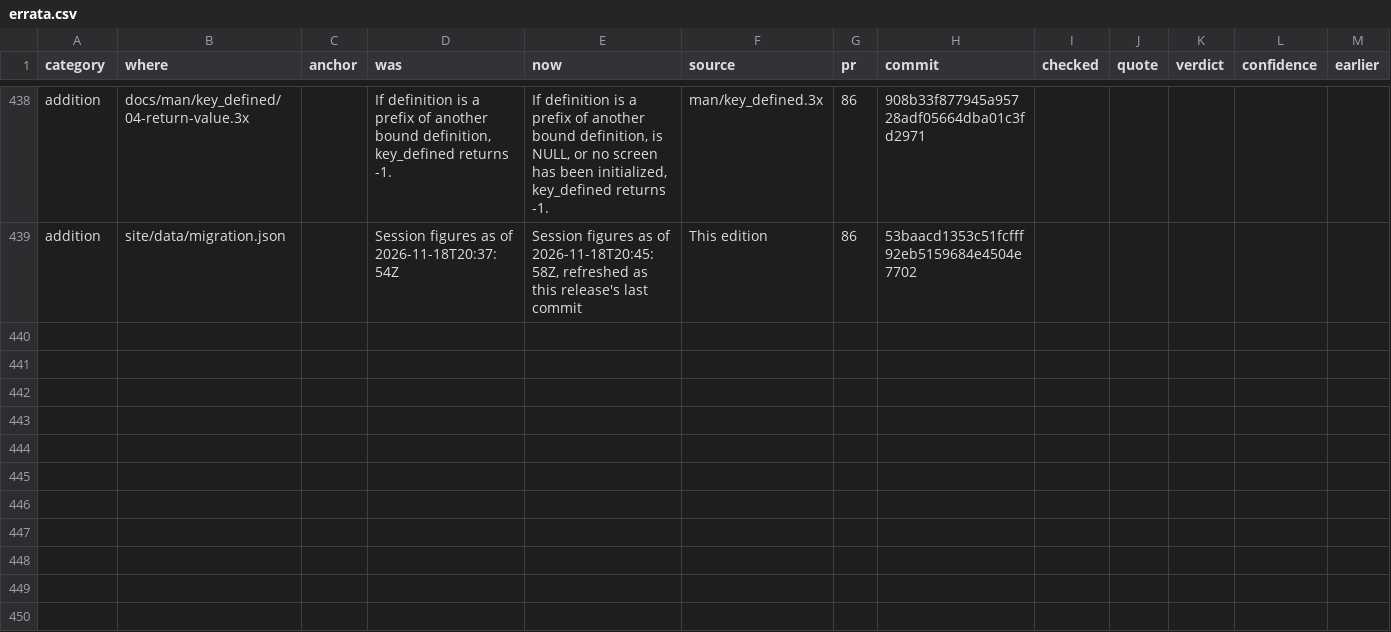
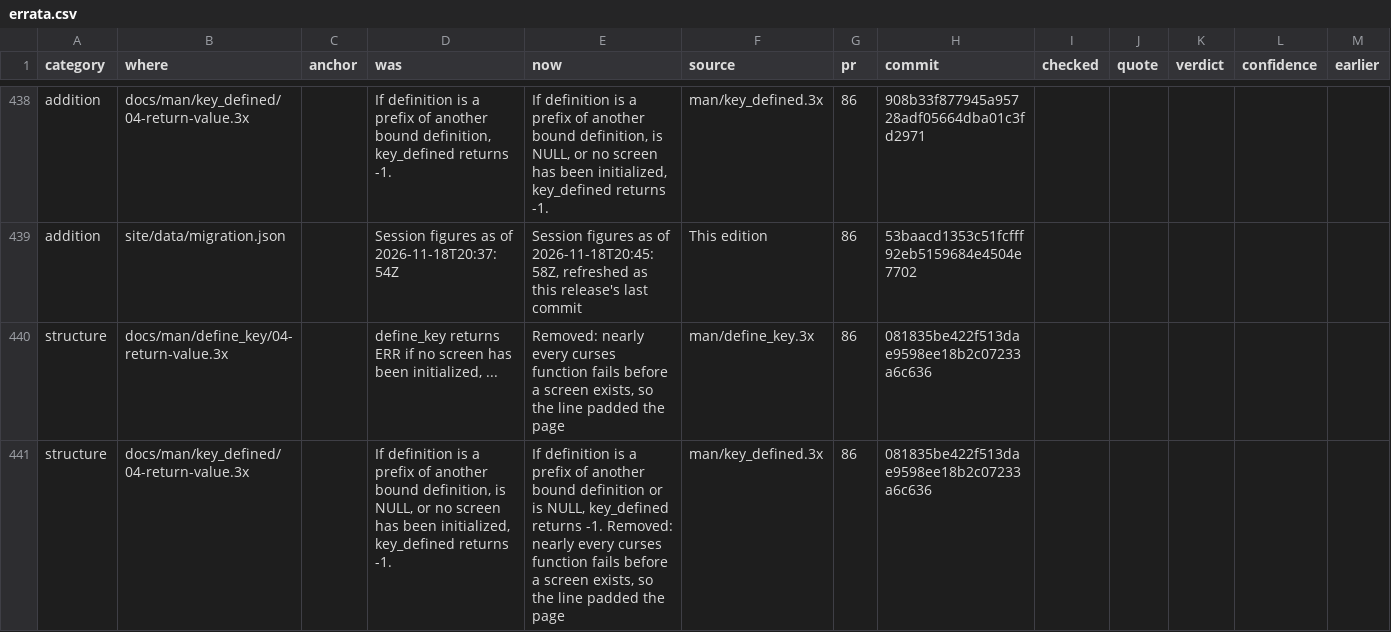
Before and after one commit to betsalel-williamson/ncurses, a CSV file: docs/appendix/errata.csv, drawn as a sheet; only a part is shown, gaps mark what is left out; the diff names each change by its address in the sheet, - before the commit and + after, or states it on an @@ line.

```diff
--- a/docs/appendix/errata.csv
+++ b/docs/appendix/errata.csv
+row 440: structure | docs/man/define_key/04-return-value.3x |  | define_key returns ERR if no screen has been initialized, ... | Removed: nearly every curses function fails before a screen exists, so the line padded the page | man/define_key.3x | 86 | 081835be422f513dae9598ee18b2c07233a6c636
+row 441: structure | docs/man/key_defined/04-return-value.3x |  | If definition is a prefix of another bound definition, is NULL, or no screen has been initialized, key_defined returns -1. | If definition is a prefix of another bound definition or is NULL, key_defined returns -1. Removed: nearly every curses function fails before a screen exists, so the line padded the page | man/key_defined.3x | 86 | 081835be422f513dae9598ee18b2c07233a6c636
```
